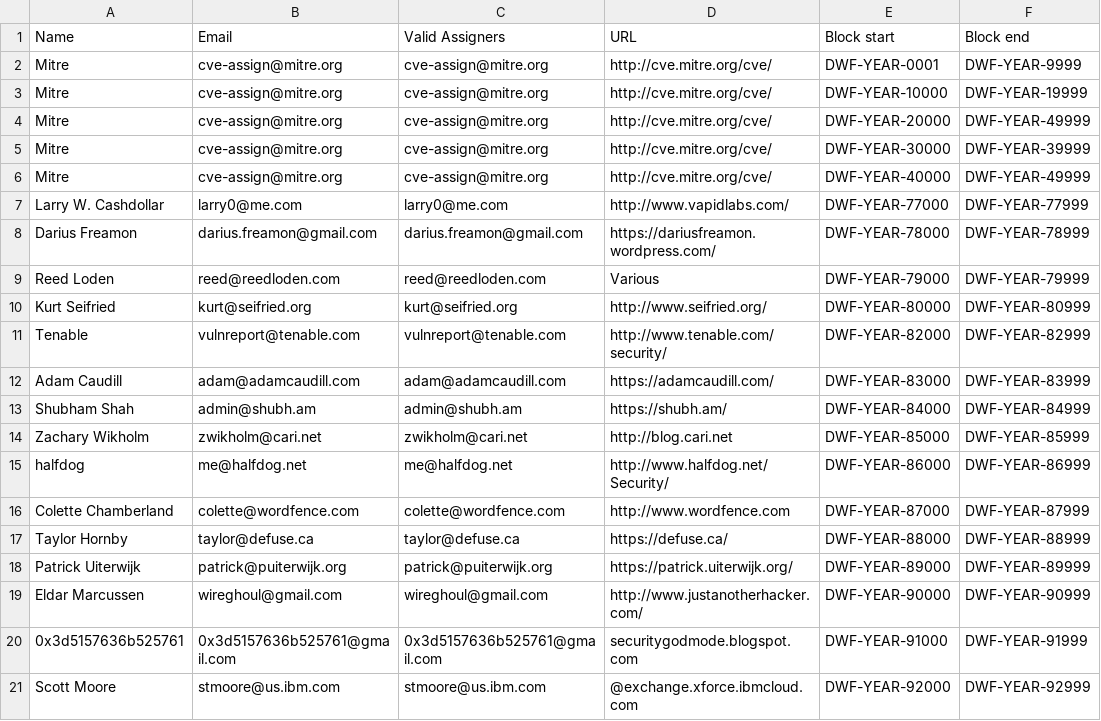
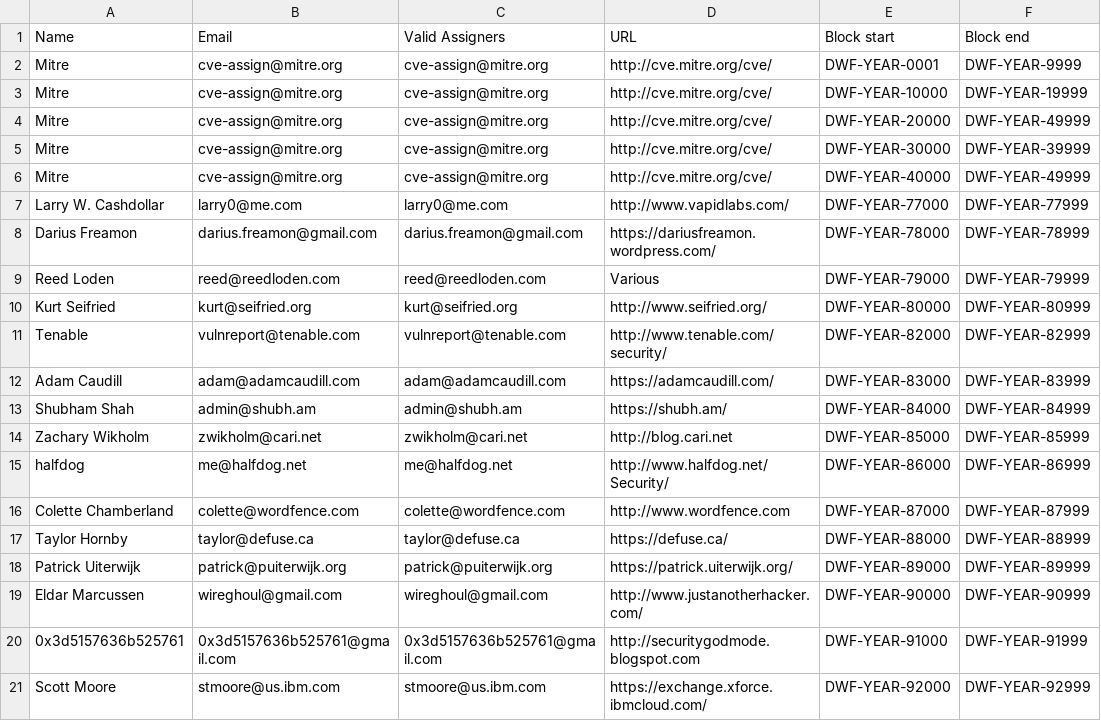
Before and after one commit to trylinux/DNA-Registry, a CSV file: DNA-Registry.csv, drawn as a sheet.

Commit message:
Typo corrected

```diff
--- a/DNA-Registry.csv
+++ b/DNA-Registry.csv
@@ -19,3 +19,3 @@
 "Eldar Marcussen","wireghoul@gmail.com","wireghoul@gmail.com","http://www.justanotherhacker.com/","DWF-YEAR-90000","DWF-YEAR-90999"
-"0x3d5157636b525761","0x3d5157636b525761@gmail.com","0x3d5157636b525761@gmail.com","securitygodmode.blogspot.com","DWF-YEAR-91000","DWF-YEAR-91999"
-"Scott Moore","stmoore@us.ibm.com","stmoore@us.ibm.com","@exchange.xforce.ibmcloud.com","DWF-YEAR-92000","DWF-YEAR-92999"
+"0x3d5157636b525761","0x3d5157636b525761@gmail.com","0x3d5157636b525761@gmail.com","http://securitygodmode.blogspot.com","DWF-YEAR-91000","DWF-YEAR-91999"
+"Scott Moore","stmoore@us.ibm.com","stmoore@us.ibm.com","https://exchange.xforce.ibmcloud.com/","DWF-YEAR-92000","DWF-YEAR-92999"
```
